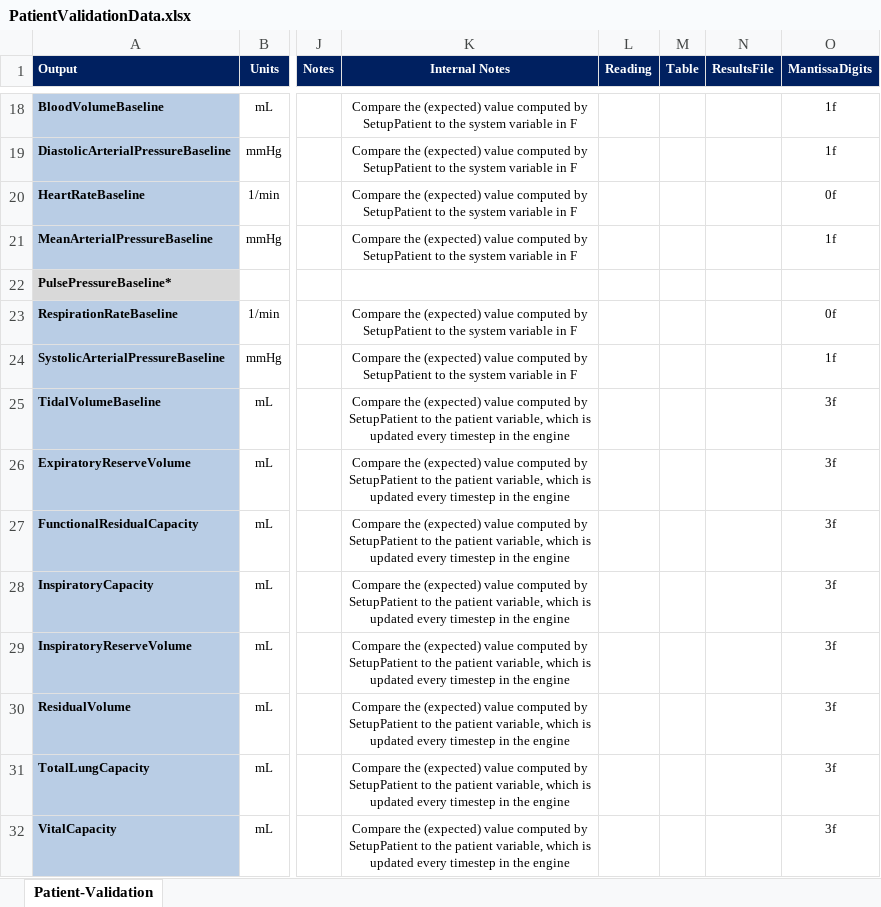
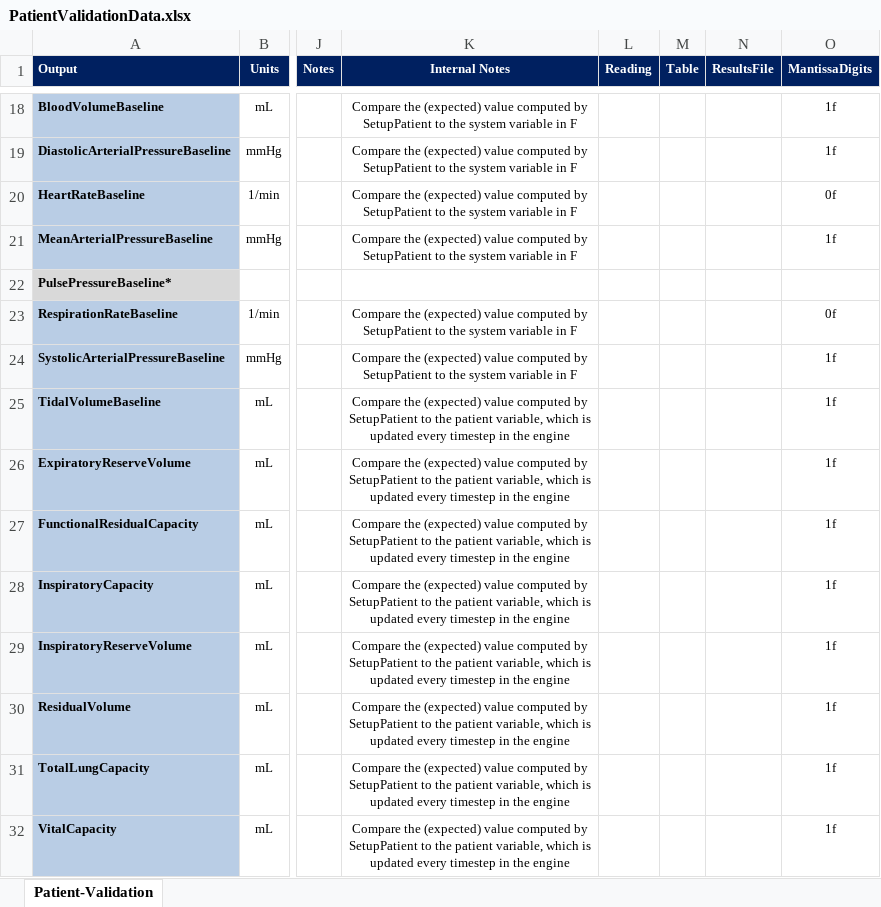
Before and after one commit to shawnhuyiwen/pulse, an Excel workbook: data/human/adult/validation/PatientValidationData.xlsx, sheet Patient-Validation, drawn as a sheet; only a part is shown, gaps mark what is left out; values as stored, in another font and other column widths than the file's, no borders; the diff names each change by its address in the sheet, - before the commit and + after, or states it on an @@ line.

```diff
--- a/data/human/adult/validation/PatientValidationData.xlsx (sheet Patient-Validation)
+++ b/data/human/adult/validation/PatientValidationData.xlsx (sheet Patient-Validation)
-O25:O32 (MantissaDigits): 3f
+O25:O32 (MantissaDigits): 1f
```
Also changed, not shown: data/human/adult/validation/Scenarios/CombinedValidation.xlsx, data/human/adult/validation/Scenarios/Showcases/AsthmaAttackValidation.xlsx, 13 other files.
